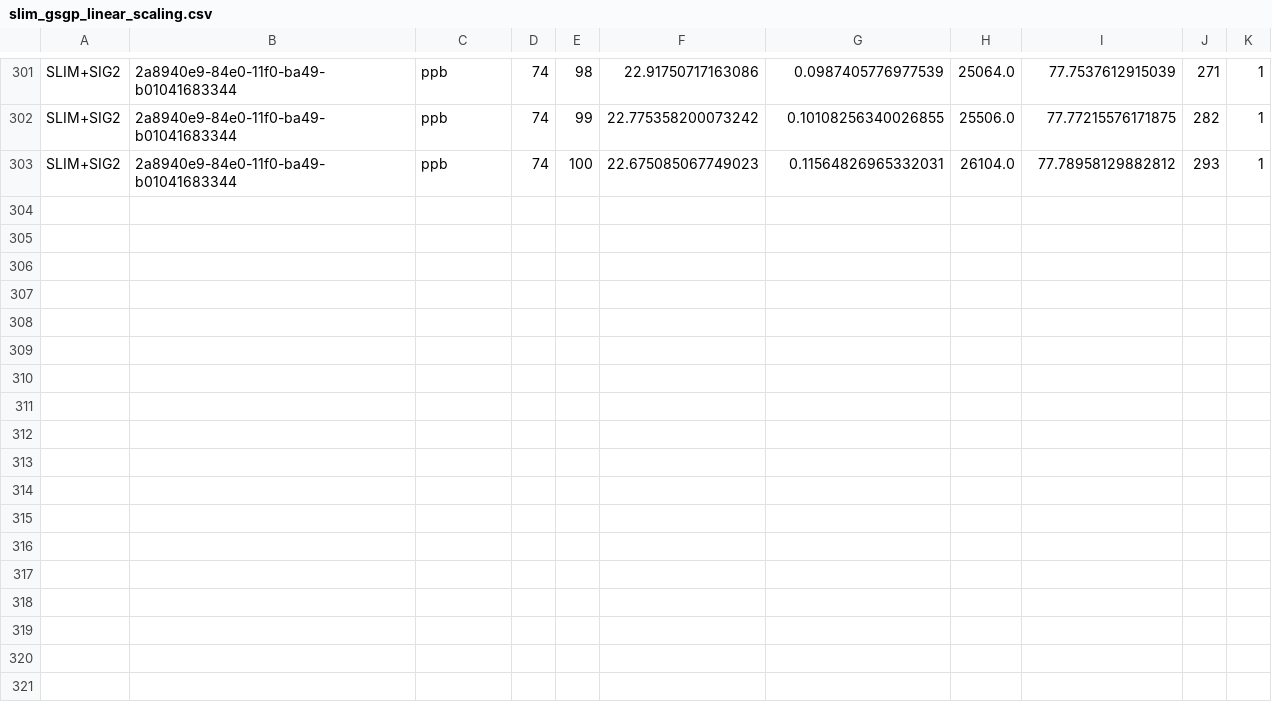
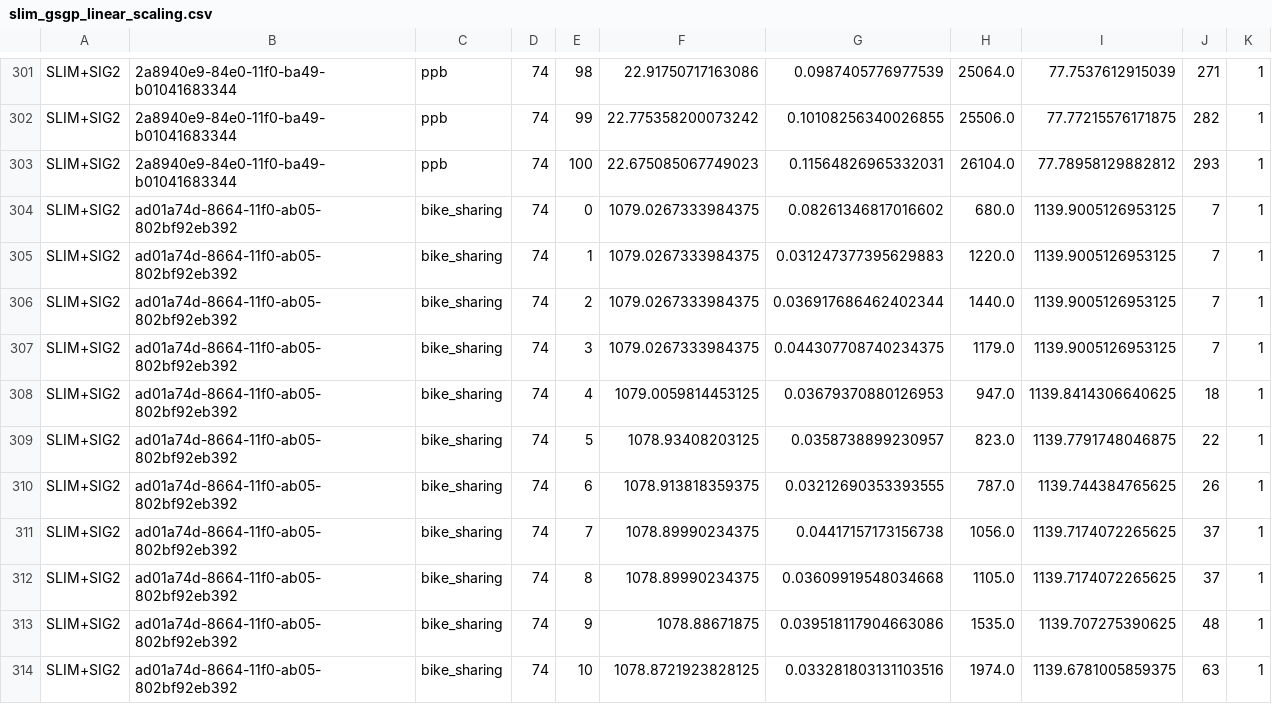
Before and after one commit to lachlanjs/species-ss-slim-gsgp, a CSV file: slim_gsgp/log/slim_gsgp_linear_scaling.csv, drawn as a sheet; only a part is shown, gaps mark what is left out; the diff names each change by its address in the sheet, - before the commit and + after, or states it on an @@ line.

```diff
--- a/slim_gsgp/log/slim_gsgp_linear_scaling.csv
+++ b/slim_gsgp/log/slim_gsgp_linear_scaling.csv
+row 304: SLIM+SIG2 | ad01a74d-8664-11f0-ab05-802bf92eb392 | bike_sharing | 74 | 0 | 1079.0267333984375 | 0.08261346817016602 | 680.0 | 1139.9005126953125 | 7 | 1
+row 305: SLIM+SIG2 | ad01a74d-8664-11f0-ab05-802bf92eb392 | bike_sharing | 74 | 1 | 1079.0267333984375 | 0.031247377395629883 | 1220.0 | 1139.9005126953125 | 7 | 1
+row 306: SLIM+SIG2 | ad01a74d-8664-11f0-ab05-802bf92eb392 | bike_sharing | 74 | 2 | 1079.0267333984375 | 0.036917686462402344 | 1440.0 | 1139.9005126953125 | 7 | 1
+row 307: SLIM+SIG2 | ad01a74d-8664-11f0-ab05-802bf92eb392 | bike_sharing | 74 | 3 | 1079.0267333984375 | 0.044307708740234375 | 1179.0 | 1139.9005126953125 | 7 | 1
+row 308: SLIM+SIG2 | ad01a74d-8664-11f0-ab05-802bf92eb392 | bike_sharing | 74 | 4 | 1079.0059814453125 | 0.03679370880126953 | 947.0 | 1139.8414306640625 | 18 | 1
+row 309: SLIM+SIG2 | ad01a74d-8664-11f0-ab05-802bf92eb392 | bike_sharing | 74 | 5 | 1078.93408203125 | 0.0358738899230957 | 823.0 | 1139.7791748046875 | 22 | 1
+row 310: SLIM+SIG2 | ad01a74d-8664-11f0-ab05-802bf92eb392 | bike_sharing | 74 | 6 | 1078.913818359375 | 0.03212690353393555 | 787.0 | 1139.744384765625 | 26 | 1
+row 311: SLIM+SIG2 | ad01a74d-8664-11f0-ab05-802bf92eb392 | bike_sharing | 74 | 7 | 1078.89990234375 | 0.04417157173156738 | 1056.0 | 1139.7174072265625 | 37 | 1
+row 312: SLIM+SIG2 | ad01a74d-8664-11f0-ab05-802bf92eb392 | bike_sharing | 74 | 8 | 1078.89990234375 | 0.03609919548034668 | 1105.0 | 1139.7174072265625 | 37 | 1
+row 313: SLIM+SIG2 | ad01a74d-8664-11f0-ab05-802bf92eb392 | bike_sharing | 74 | 9 | 1078.88671875 | 0.039518117904663086 | 1535.0 | 1139.707275390625 | 48 | 1
+row 314: SLIM+SIG2 | ad01a74d-8664-11f0-ab05-802bf92eb392 | bike_sharing | 74 | 10 | 1078.8721923828125 | 0.033281803131103516 | 1974.0 | 1139.6781005859375 | 63 | 1
```
Also changed, not shown: results_slim_linear_scaling.csv, slim_gsgp/log/slim_settings_linear_scaling.csv, 3 other files.
